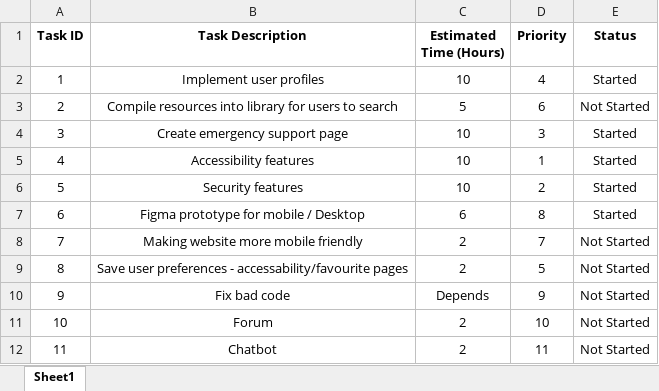
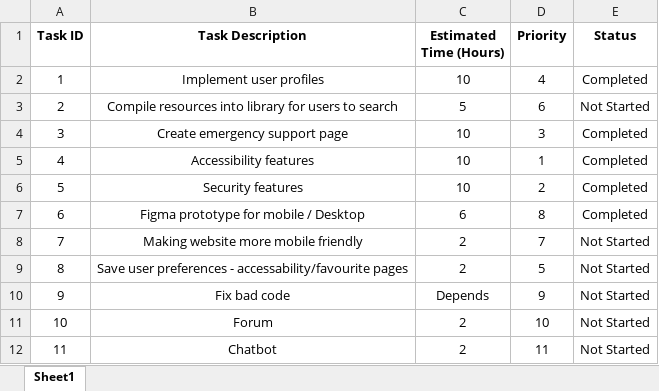
Before and after one commit to SAL2099/Bread-Box-CM3130, an Excel workbook: Product Backlog.xlsx, sheet Sheet1, drawn as a sheet; values as stored, in another font and other column widths than the file's, no borders; charts and pictures and table styles not drawn; the diff names each change by its address in the sheet, - before the commit and + after, or states it on an @@ line.

Commit message:
Product Backlog added

```diff
--- a/Product Backlog.xlsx (sheet Sheet1)
+++ b/Product Backlog.xlsx (sheet Sheet1)
-E2 (Status): Started
+E2 (Status): Completed
-E4:E7 (Status): Started
+E4:E7 (Status): Completed
```
